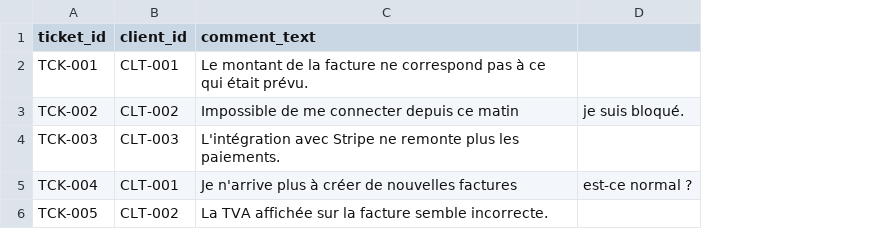
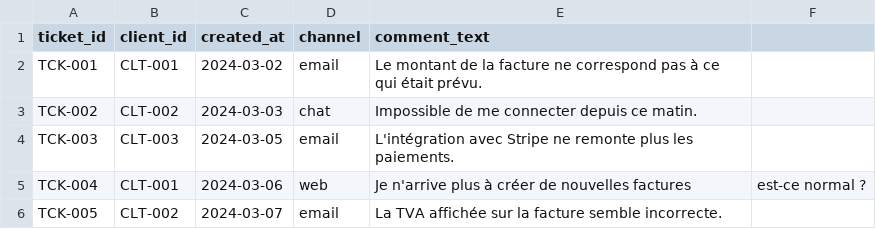
Before and after one commit to Malaka06/facturo-root-cause-analytics, a CSV file: data/raw/support_tickets.csv, drawn as a sheet; addresses are those after the commit; the diff names each change by its address in the sheet, - before the commit and + after, or states it on an @@ line.

Commit message:
Modify support_tickets.csv structure and data
Updated support tickets CSV to include creation date and channel.

```diff
--- a/data/raw/support_tickets.csv
+++ b/data/raw/support_tickets.csv
+column C (created_at), rows 2-6: 2024-03-02 | 2024-03-03 | 2024-03-05 | 2024-03-06 | 2024-03-07
+column D (channel), rows 2-6: email | chat | email | web | email
-E3 (comment_text): Impossible de me connecter depuis ce matin
+E3 (comment_text): Impossible de me connecter depuis ce matin.
-F3: je suis bloqué.
+F3: (empty)
```
